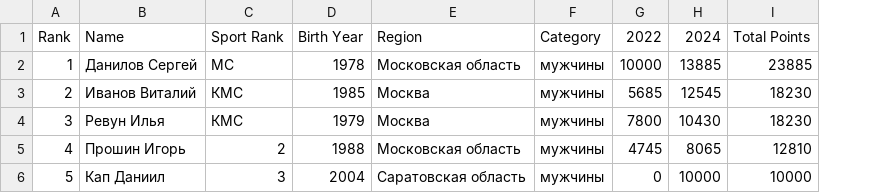
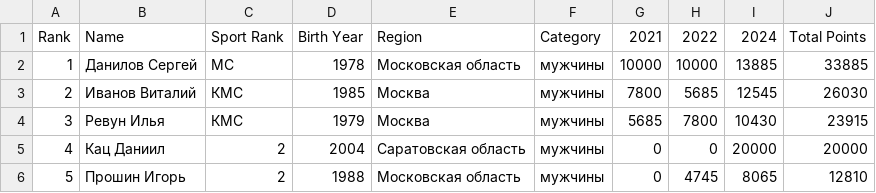
Before and after one commit to odinsy/surfrating, a CSV file: output/rankings/rfs/rus/wakeskim/top5_men.csv, drawn as a sheet; removed rows and columns are numbered as before the commit, all else as after; the diff names each change by its address in the sheet, - before the commit and + after, or states it on an @@ line.

```diff
--- a/output/rankings/rfs/rus/wakeskim/top5_men.csv
+++ b/output/rankings/rfs/rus/wakeskim/top5_men.csv
+column G, rows 1-4: 2021 | 10000 | 7800 | 5685; row 6: 0
-column I, rows 1-5: Total Points | 23885 | 18230 | 18230 | 12810
+column J, rows 1-4: Total Points | 33885 | 26030 | 23915; row 6: 12810
+row 5: 4 | Кац Даниил | 2 | 2004 | Саратовская область | мужчины | 0 | 0 | 20000 | 20000
@@ column A renumbered in row 6 @@
-row 6: 5 | Кап Даниил | 3 | 2004 | Саратовская область | мужчины | 0 | 10000 | 10000
```
Also changed, not shown: output/rankings/rfs/rus/wakeskim/men.csv, 7 other files.
